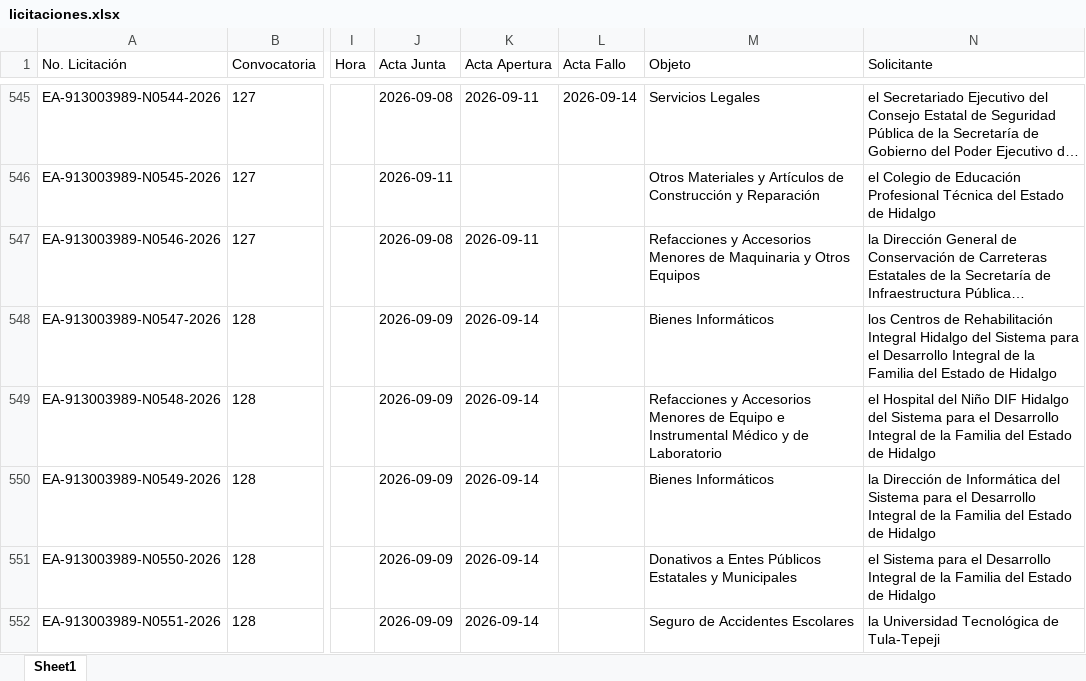
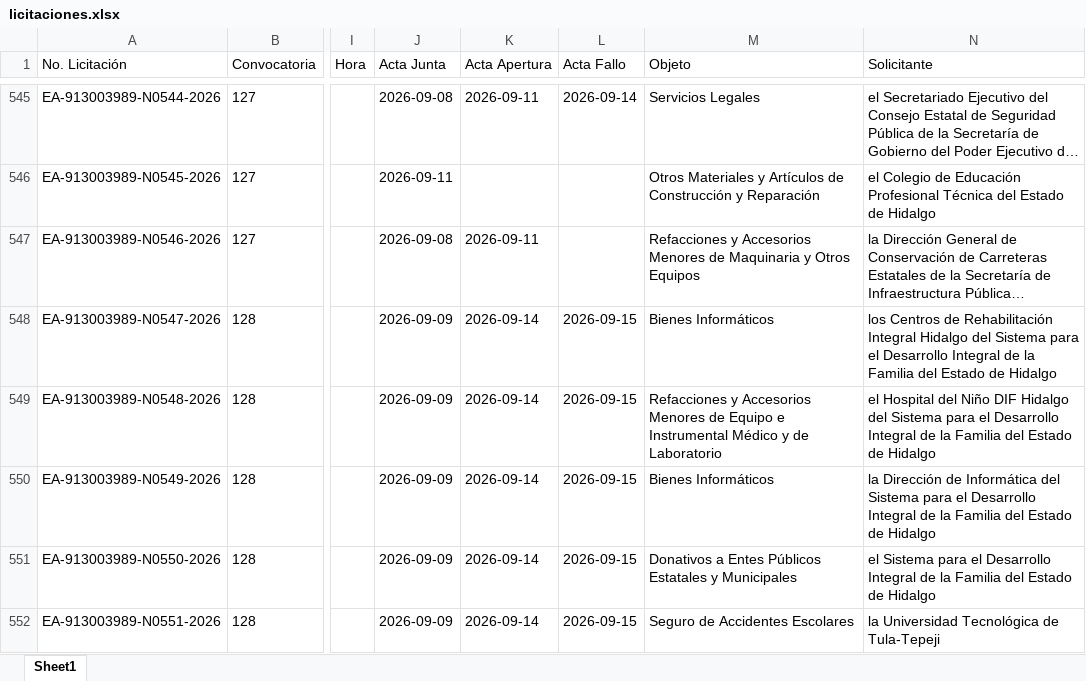
Before and after one commit to aleexroldaansftw/monitorlicitaciones, an Excel workbook: data/licitaciones.xlsx, sheet Sheet1, drawn as a sheet; only a part is shown, gaps mark what is left out; long unchanged cells end in …; values as stored, in another font and other column widths than the file's, no borders; the diff covers the shown part only; the diff names each change by its address in the sheet, - before the commit and + after, or states it on an @@ line.

```diff
--- a/data/licitaciones.xlsx (sheet Sheet1)
+++ b/data/licitaciones.xlsx (sheet Sheet1)
-L548:L552 (Acta Fallo): (empty)
+L548:L552 (Acta Fallo): 2026-09-15
```
Also changed, not shown: 7 added rows and 10 edited cells elsewhere in this sheet, 9 other files.
